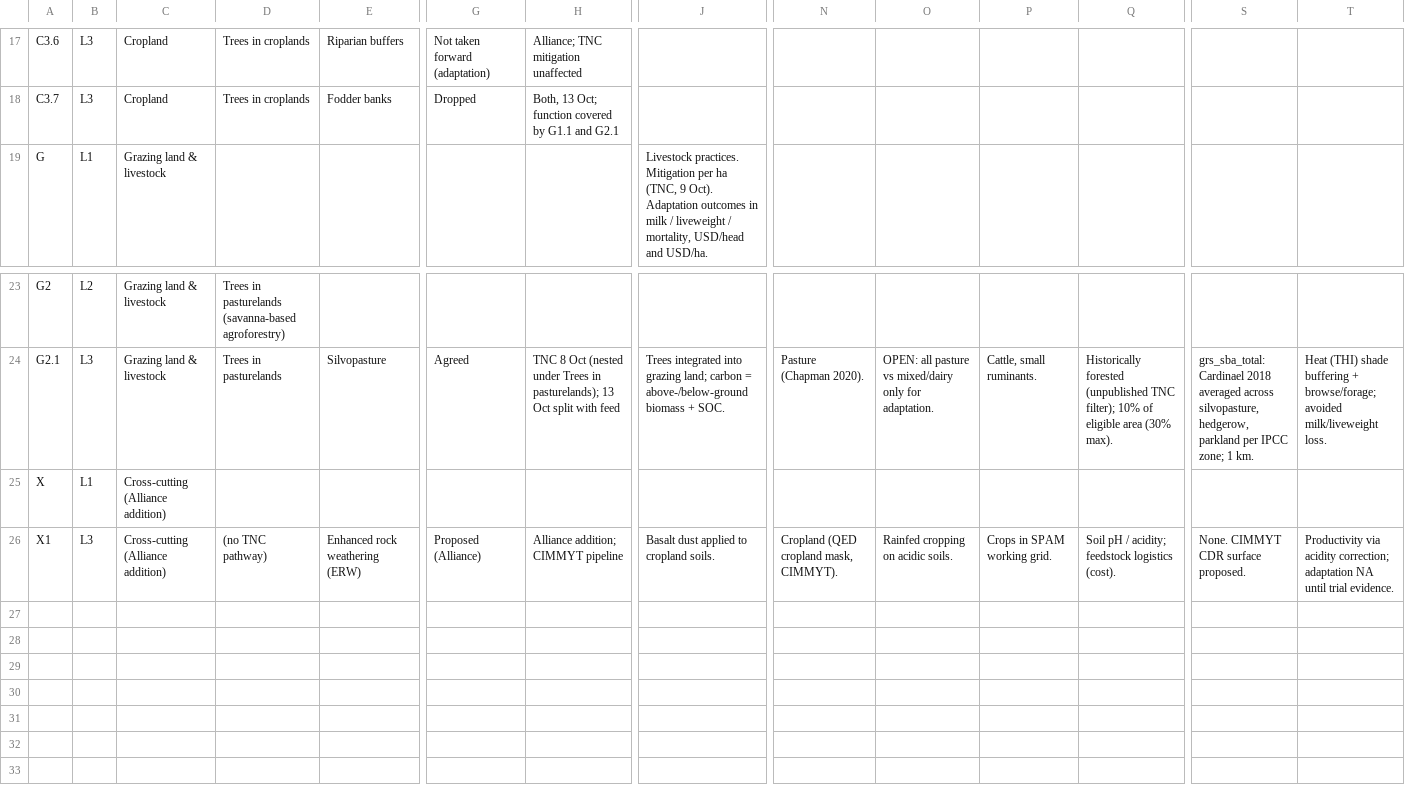
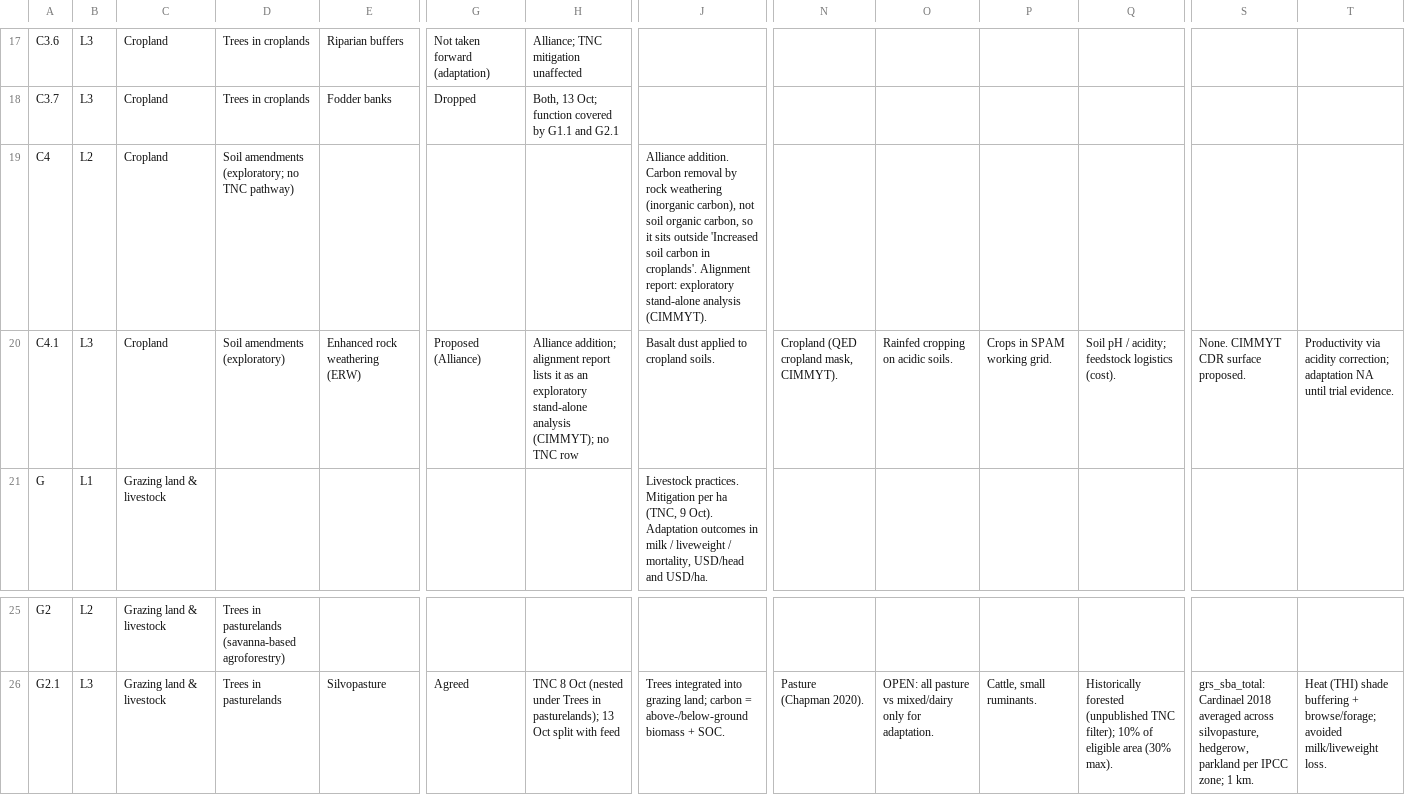
Before and after one commit to CC4A-SSA/cc4adapt, a CSV file: docs/practice_definitions/practice_definitions.csv, drawn as a sheet; only a part is shown, gaps mark what is left out; removed rows and columns are numbered as before the commit, all else as after; rows hold the shown columns only; the diff names each change by its address in the sheet, - before the commit and + after, or states it on an @@ line.

```diff
--- a/docs/practice_definitions/practice_definitions.csv
+++ b/docs/practice_definitions/practice_definitions.csv
+row 19: C4 | L2 | Cropland | Soil amendments (exploratory; no TNC pathway) |  |  |  | Alliance addition. Carbon removal by rock weathering (inorganic carbon), not soil organic carbon, so it sits outside 'Increased soil carbon in croplands'. Alignment report: exploratory stand-alone analysis (CIMMYT).
+row 20: C4.1 | L3 | Cropland | Soil amendments (exploratory) | Enhanced rock weathering (ERW) | Proposed (Alliance) | Alliance addition; alignment report lists it as an exploratory stand-alone analysis (CIMMYT); no TNC row | Basalt dust applied to cropland soils. | Cropland (QED cropland mask, CIMMYT). | Rainfed cropping on acidic soils. | Crops in SPAM working grid. | Soil pH / acidity; feedstock logistics (cost). | None. CIMMYT CDR surface proposed. | Productivity via acidity correction; adaptation NA until trial evidence.
-row 25: X | L1 | Cross-cutting (Alliance addition)
-row 26: X1 | L3 | Cross-cutting (Alliance addition) | (no TNC pathway) | Enhanced rock weathering (ERW) | Proposed (Alliance) | Alliance addition; CIMMYT pipeline | Basalt dust applied to cropland soils. | Cropland (QED cropland mask, CIMMYT). | Rainfed cropping on acidic soils. | Crops in SPAM working grid. | Soil pH / acidity; feedstock logistics (cost). | None. CIMMYT CDR surface proposed. | Productivity via acidity correction; adaptation NA until trial evidence.
```
Also changed, not shown: 1 other file.
